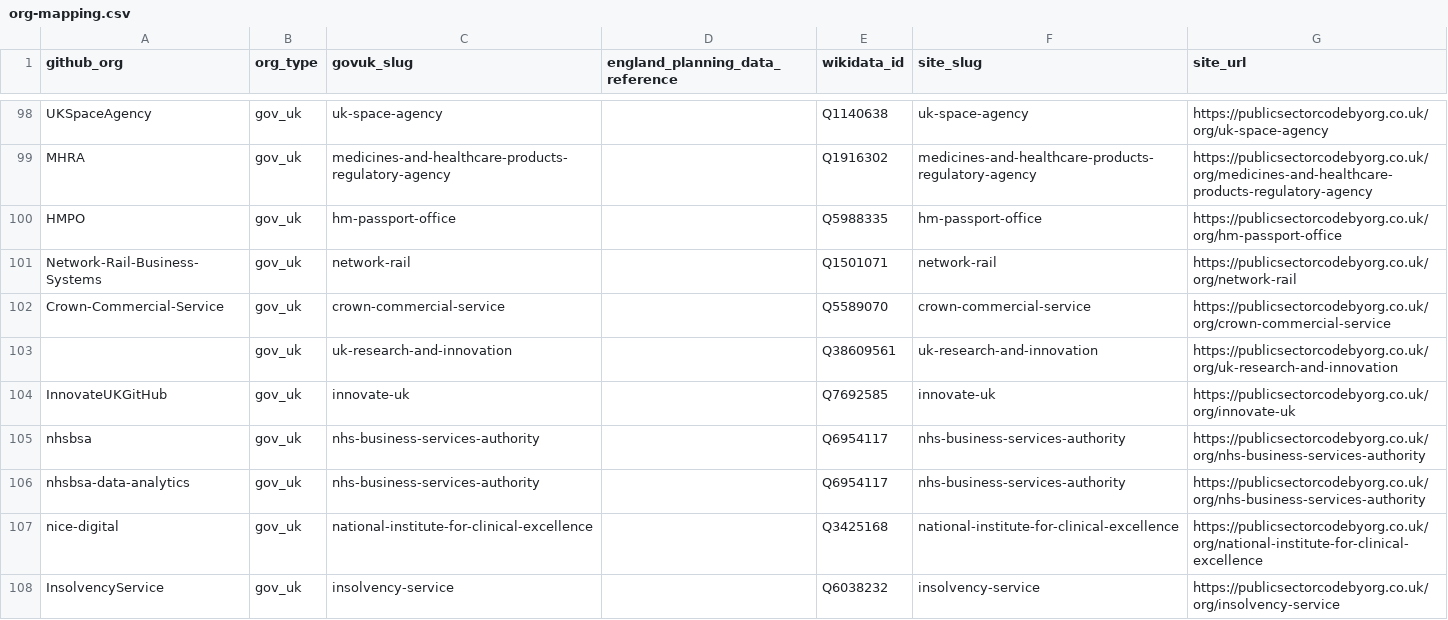
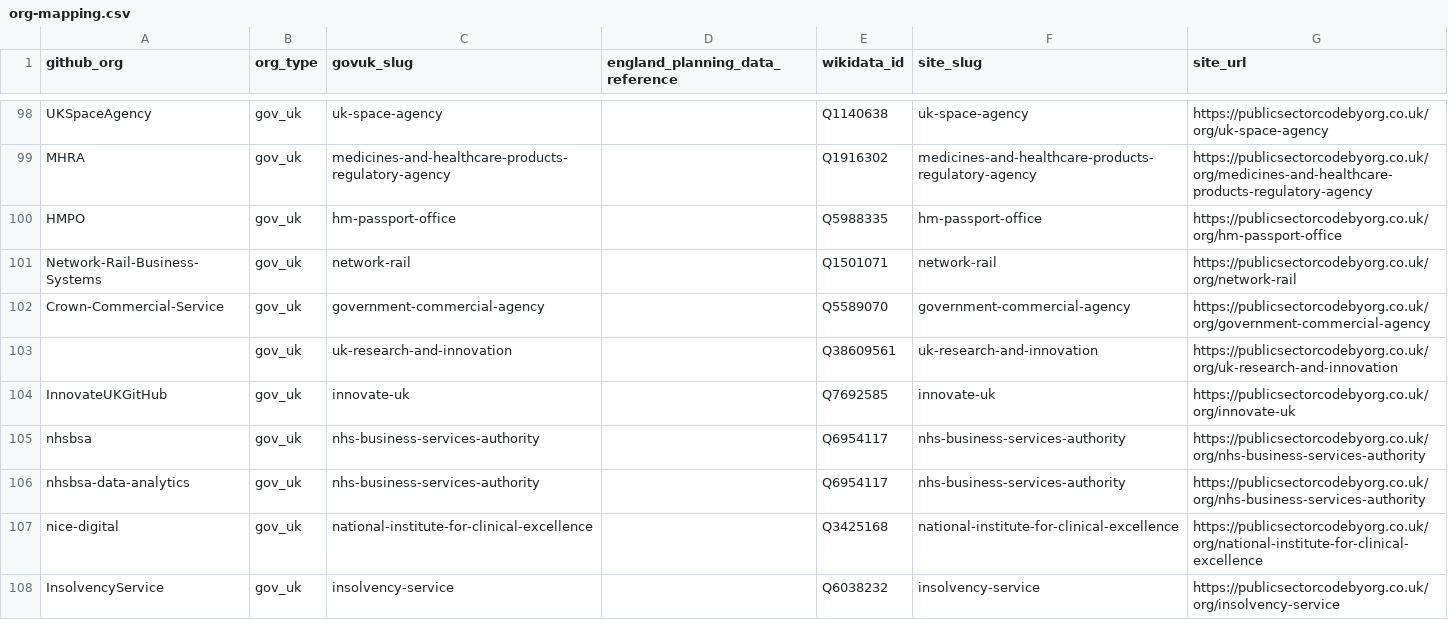
Before and after one commit to chrishylanduk/uk-public-sector-code-by-org, a CSV file: public/data/org-mapping.csv, drawn as a sheet; only a part is shown, gaps mark what is left out.

Commit message:
feat: add civil service fte

```diff
--- a/public/data/org-mapping.csv
+++ b/public/data/org-mapping.csv
@@ -101,3 +101,3 @@ HMPO,gov_uk,hm-passport-office,,Q5988335,hm-passport-office,https://publicsector
 Network-Rail-Business-Systems,gov_uk,network-rail,,Q1501071,network-rail,https://publicsectorcodebyorg.co.uk/org/network-rail
-Crown-Commercial-Service,gov_uk,crown-commercial-service,,Q5589070,crown-commercial-service,https://publicsectorcodebyorg.co.uk/org/crown-commercial-service
+Crown-Commercial-Service,gov_uk,government-commercial-agency,,Q5589070,government-commercial-agency,https://publicsectorcodebyorg.co.uk/org/government-commercial-agency
 ,gov_uk,uk-research-and-innovation,,Q38609561,uk-research-and-innovation,https://publicsectorcodebyorg.co.uk/org/uk-research-and-innovation
```
Also changed, not shown: 12 other files.
